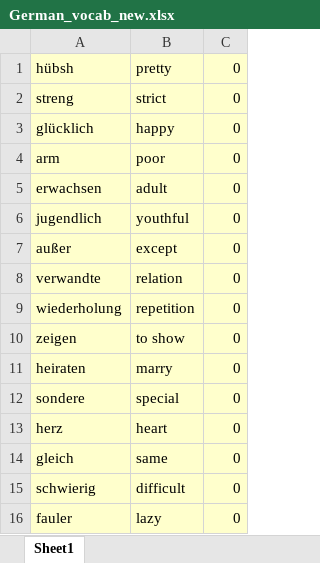
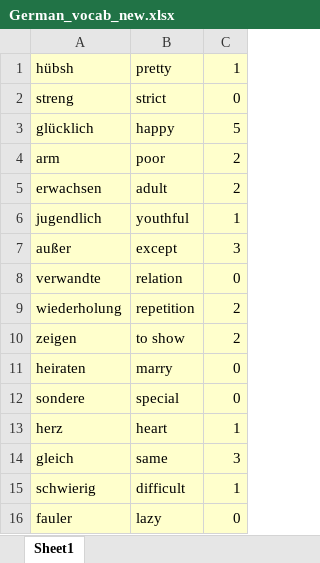
Before and after one commit to Sagar-Mohan-Jadhav/Matlab_exercises_and_project, an Excel workbook: Mini_project_German_Learning_Tool/German_vocab_new.xlsx, sheet Sheet1, drawn as a sheet; values as stored, in another font and other column widths than the file's, no borders; the diff names each change by its address in the sheet, - before the commit and + after, or states it on an @@ line.

```diff
--- a/Mini_project_German_Learning_Tool/German_vocab_new.xlsx (sheet Sheet1)
+++ b/Mini_project_German_Learning_Tool/German_vocab_new.xlsx (sheet Sheet1)
-C1: 0
+C1: 1
-C3: 0
+C3: 5
-C4:C5: 0
+C4:C5: 2
-C6: 0
+C6: 1
-C7: 0
+C7: 3
-C9:C10: 0
+C9:C10: 2
-C13: 0
+C13: 1
-C14: 0
+C14: 3
-C15: 0
+C15: 1
```
Also changed, not shown: Mini_project_German_Learning_Tool/German_vocab.xlsx, Mini_project_German_Learning_Tool/test.xlsx, 2 other files.
